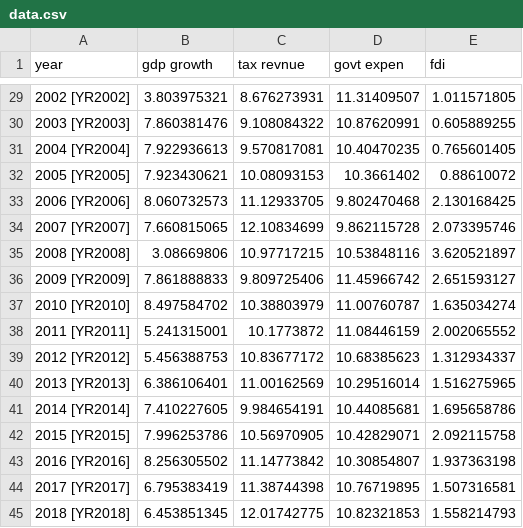
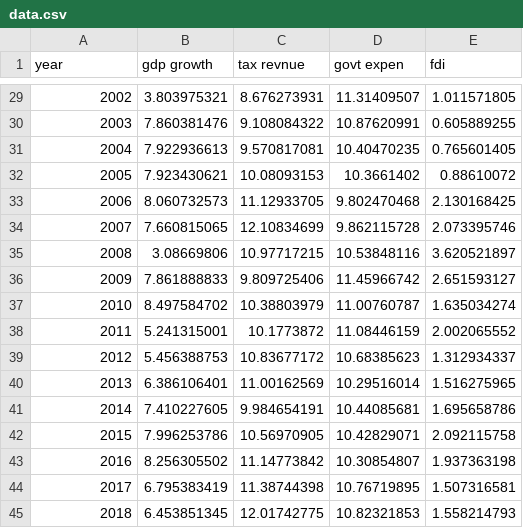
Before and after one commit to divyanshuverma9785/stats_proj, a CSV file: data.csv, drawn as a sheet; only a part is shown, gaps mark what is left out; the diff covers the shown part only.

```diff
--- a/data.csv
+++ b/data.csv
@@ -29,17 +29,17 @@
-2002 [YR2002],3.803975321,8.676273931,11.31409507,1.011571805
-2003 [YR2003],7.860381476,9.108084322,10.87620991,0.605889255
-2004 [YR2004],7.922936613,9.570817081,10.40470235,0.765601405
-2005 [YR2005],7.923430621,10.08093153,10.3661402,0.88610072
-2006 [YR2006],8.060732573,11.12933705,9.802470468,2.130168425
-2007 [YR2007],7.660815065,12.10834699,9.862115728,2.073395746
-2008 [YR2008],3.08669806,10.97717215,10.53848116,3.620521897
-2009 [YR2009],7.861888833,9.809725406,11.45966742,2.651593127
-2010 [YR2010],8.497584702,10.38803979,11.00760787,1.635034274
-2011 [YR2011],5.241315001,10.1773872,11.08446159,2.002065552
-2012 [YR2012],5.456388753,10.83677172,10.68385623,1.312934337
-2013 [YR2013],6.386106401,11.00162569,10.29516014,1.516275965
-2014 [YR2014],7.410227605,9.984654191,10.44085681,1.695658786
-2015 [YR2015],7.996253786,10.56970905,10.42829071,2.092115758
-2016 [YR2016],8.256305502,11.14773842,10.30854807,1.937363198
-2017 [YR2017],6.795383419,11.38744398,10.76719895,1.507316581
-2018 [YR2018],6.453851345,12.01742775,10.82321853,1.558214793
+2002,3.803975321,8.676273931,11.31409507,1.011571805
+2003,7.860381476,9.108084322,10.87620991,0.605889255
+2004,7.922936613,9.570817081,10.40470235,0.765601405
+2005,7.923430621,10.08093153,10.3661402,0.88610072
+2006,8.060732573,11.12933705,9.802470468,2.130168425
+2007,7.660815065,12.10834699,9.862115728,2.073395746
+2008,3.08669806,10.97717215,10.53848116,3.620521897
+2009,7.861888833,9.809725406,11.45966742,2.651593127
+2010,8.497584702,10.38803979,11.00760787,1.635034274
+2011,5.241315001,10.1773872,11.08446159,2.002065552
+2012,5.456388753,10.83677172,10.68385623,1.312934337
+2013,6.386106401,11.00162569,10.29516014,1.516275965
+2014,7.410227605,9.984654191,10.44085681,1.695658786
+2015,7.996253786,10.56970905,10.42829071,2.092115758
+2016,8.256305502,11.14773842,10.30854807,1.937363198
+2017,6.795383419,11.38744398,10.76719895,1.507316581
+2018,6.453851345,12.01742775,10.82321853,1.558214793
```
Also changed, not shown: 27 edited cells elsewhere in this file.
